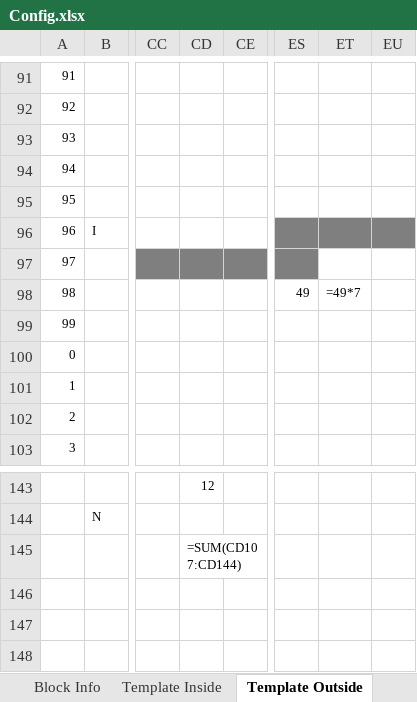
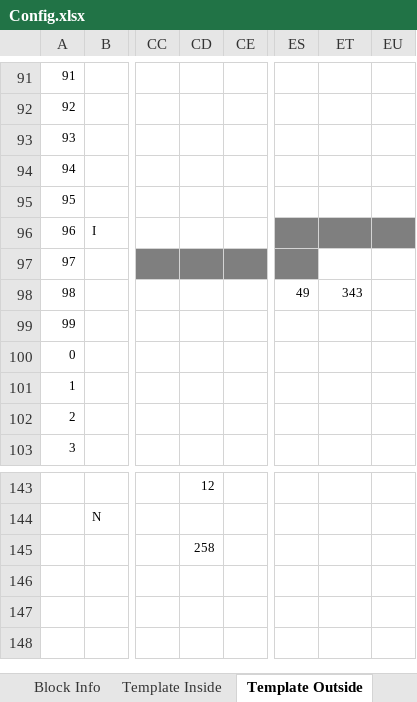
Before and after one commit to Wanarut/Commencement, an Excel workbook: Config.xlsx, sheet Template Outside, drawn as a sheet; only a part is shown, gaps mark what is left out; values as stored, in another font and other column widths than the file's, no borders; formulas without a stored value are shown as written; the diff names each change by its address in the sheet, - before the commit and + after, or states it on an @@ line.

```diff
--- a/Config.xlsx (sheet Template Outside)
+++ b/Config.xlsx (sheet Template Outside)
-ET98: =49*7
+ET98: 343
-CD145: =SUM(CD107:CD144)
+CD145: 258
```
Also changed, not shown: sheet Template Filled Morning, sheet Block Info, sheet Seat Summary, sheet Seat Config, List.xlsx, 2 other files.
